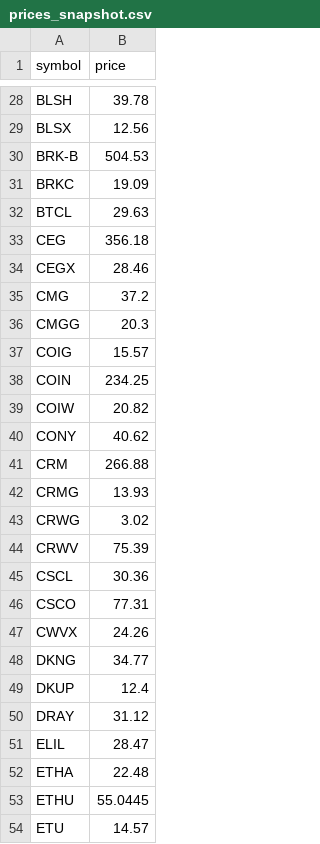
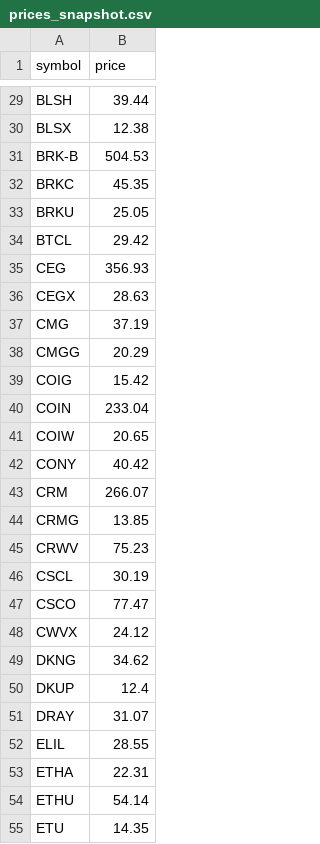
Before and after one commit to GoldmanDrew/shortstockmonitor, a CSV file: data/runs/2025-12-30/execution/prices_snapshot.csv, drawn as a sheet; only a part is shown, gaps mark what is left out; removed rows and columns are numbered as before the commit, all else as after; the diff covers the shown part only; the diff names each change by its address in the sheet, - before the commit and + after, or states it on an @@ line.

```diff
--- a/data/runs/2025-12-30/execution/prices_snapshot.csv
+++ b/data/runs/2025-12-30/execution/prices_snapshot.csv
-B29 (price): 39.78
+B29 (price): 39.44
-B30 (price): 12.56
+B30 (price): 12.38
-B32 (price): 19.09
+B32 (price): 45.35
+row 33: BRKU | 25.05
-B34 (price): 29.63
+B34 (price): 29.42
-B35 (price): 356.18
+B35 (price): 356.93
-B36 (price): 28.46
+B36 (price): 28.63
-B37 (price): 37.2
+B37 (price): 37.19
-B38 (price): 20.3
+B38 (price): 20.29
-B39 (price): 15.57
+B39 (price): 15.42
-B40 (price): 234.25
+B40 (price): 233.04
-B41 (price): 20.82
+B41 (price): 20.65
-B42 (price): 40.62
+B42 (price): 40.42
-B43 (price): 266.88
+B43 (price): 266.07
-B44 (price): 13.93
+B44 (price): 13.85
-row 43: CRWG | 3.02
-B45 (price): 75.39
+B45 (price): 75.23
-B46 (price): 30.36
+B46 (price): 30.19
-B47 (price): 77.31
+B47 (price): 77.47
-B48 (price): 24.26
+B48 (price): 24.12
-B49 (price): 34.77
+B49 (price): 34.62
-B51 (price): 31.12
+B51 (price): 31.07
-B52 (price): 28.47
+B52 (price): 28.55
-B53 (price): 22.48
+B53 (price): 22.31
-B54 (price): 55.0445
+B54 (price): 54.14
-B55 (price): 14.57
+B55 (price): 14.35
```
Also changed, not shown: 8 added rows, 8 removed rows and 99 edited cells elsewhere in this file, 9 other files.
